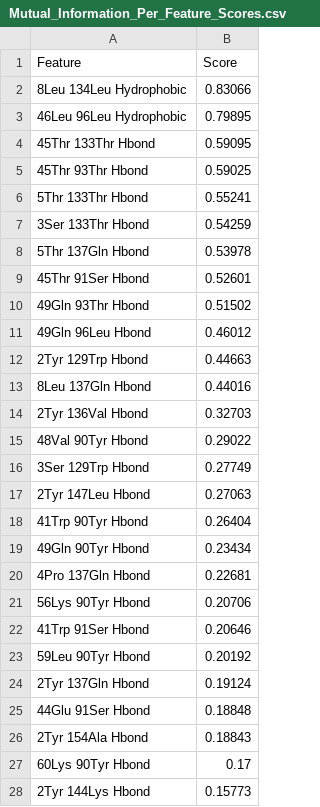
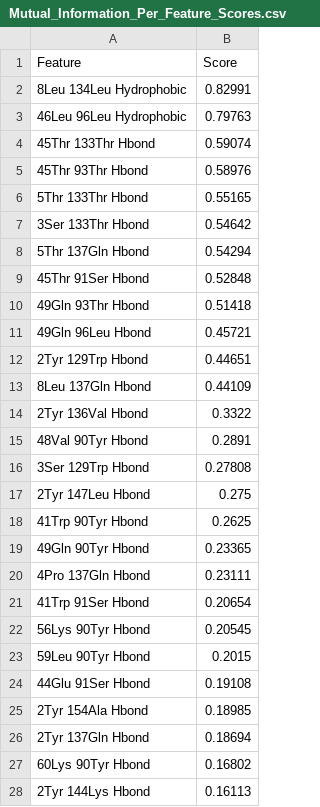
Before and after one commit to darianyang/rkif, a CSV file: ca-ctd/CA-CTD_inter_full_stat_analysis/Mutual_Information_Per_Feature_Scores.csv, drawn as a sheet; only a part is shown; the diff covers the shown part only.

```diff
--- a/ca-ctd/CA-CTD_inter_full_stat_analysis/Mutual_Information_Per_Feature_Scores.csv
+++ b/ca-ctd/CA-CTD_inter_full_stat_analysis/Mutual_Information_Per_Feature_Scores.csv
@@ -1,28 +1,28 @@
 Feature,Score
-8Leu 134Leu Hydrophobic,0.83066
-46Leu 96Leu Hydrophobic,0.79895
-45Thr 133Thr Hbond,0.59095
-45Thr 93Thr Hbond,0.59025
-5Thr 133Thr Hbond,0.55241
-3Ser 133Thr Hbond,0.54259
-5Thr 137Gln Hbond,0.53978
-45Thr 91Ser Hbond,0.52601
-49Gln 93Thr Hbond,0.51502
-49Gln 96Leu Hbond,0.46012
-2Tyr 129Trp Hbond,0.44663
-8Leu 137Gln Hbond,0.44016
-2Tyr 136Val Hbond,0.32703
-48Val 90Tyr Hbond,0.29022
-3Ser 129Trp Hbond,0.27749
-2Tyr 147Leu Hbond,0.27063
-41Trp 90Tyr Hbond,0.26404
-49Gln 90Tyr Hbond,0.23434
-4Pro 137Gln Hbond,0.22681
-56Lys 90Tyr Hbond,0.20706
-41Trp 91Ser Hbond,0.20646
-59Leu 90Tyr Hbond,0.20192
-2Tyr 137Gln Hbond,0.19124
-44Glu 91Ser Hbond,0.18848
-2Tyr 154Ala Hbond,0.18843
-60Lys 90Tyr Hbond,0.17
-2Tyr 144Lys Hbond,0.15773
+8Leu 134Leu Hydrophobic,0.82991
+46Leu 96Leu Hydrophobic,0.79763
+45Thr 133Thr Hbond,0.59074
+45Thr 93Thr Hbond,0.58976
+5Thr 133Thr Hbond,0.55165
+3Ser 133Thr Hbond,0.54642
+5Thr 137Gln Hbond,0.54294
+45Thr 91Ser Hbond,0.52848
+49Gln 93Thr Hbond,0.51418
+49Gln 96Leu Hbond,0.45721
+2Tyr 129Trp Hbond,0.44651
+8Leu 137Gln Hbond,0.44109
+2Tyr 136Val Hbond,0.3322
+48Val 90Tyr Hbond,0.2891
+3Ser 129Trp Hbond,0.27808
+2Tyr 147Leu Hbond,0.275
+41Trp 90Tyr Hbond,0.2625
+49Gln 90Tyr Hbond,0.23365
+4Pro 137Gln Hbond,0.23111
+41Trp 91Ser Hbond,0.20654
+56Lys 90Tyr Hbond,0.20545
+59Leu 90Tyr Hbond,0.2015
+44Glu 91Ser Hbond,0.19108
+2Tyr 154Ala Hbond,0.18985
+2Tyr 137Gln Hbond,0.18694
+60Lys 90Tyr Hbond,0.16802
+2Tyr 144Lys Hbond,0.16113
```
Also changed, not shown: 3 added rows, 3 removed rows and 21 edited cells elsewhere in this file, ca-ctd/CA-CTD_inter_full_stat_analysis/Mutual_Information_Scores_Per_Residue.csv, 3 other files.
